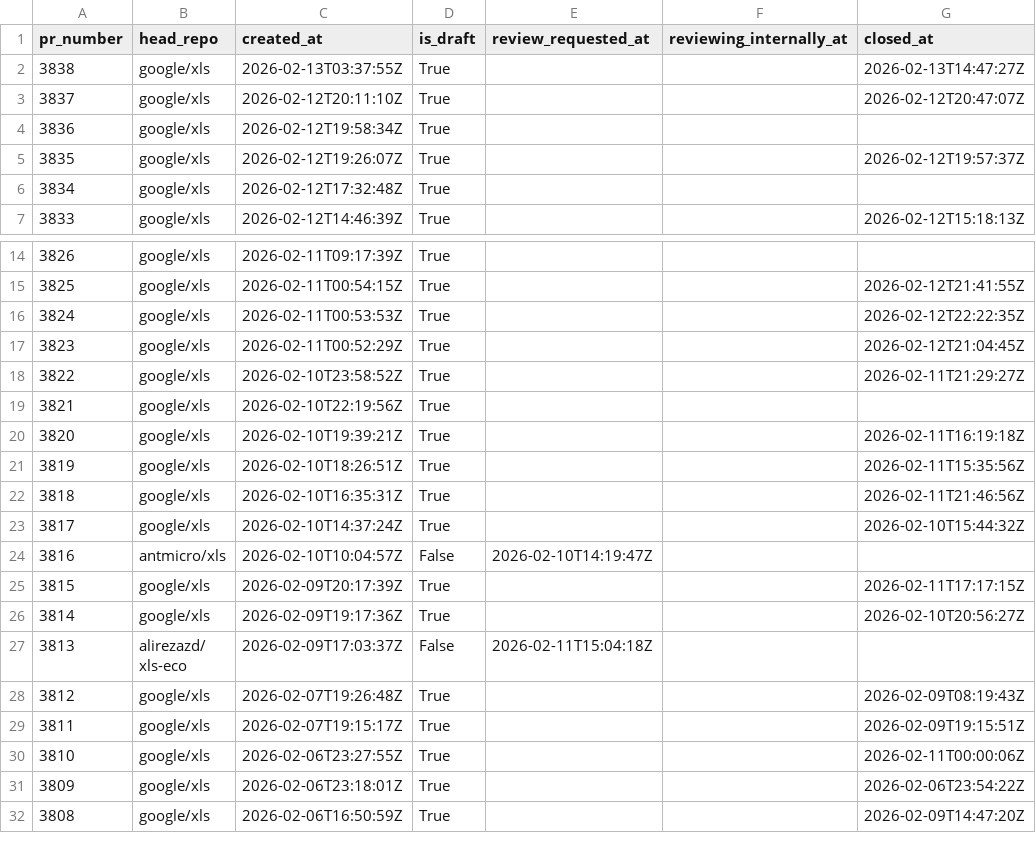
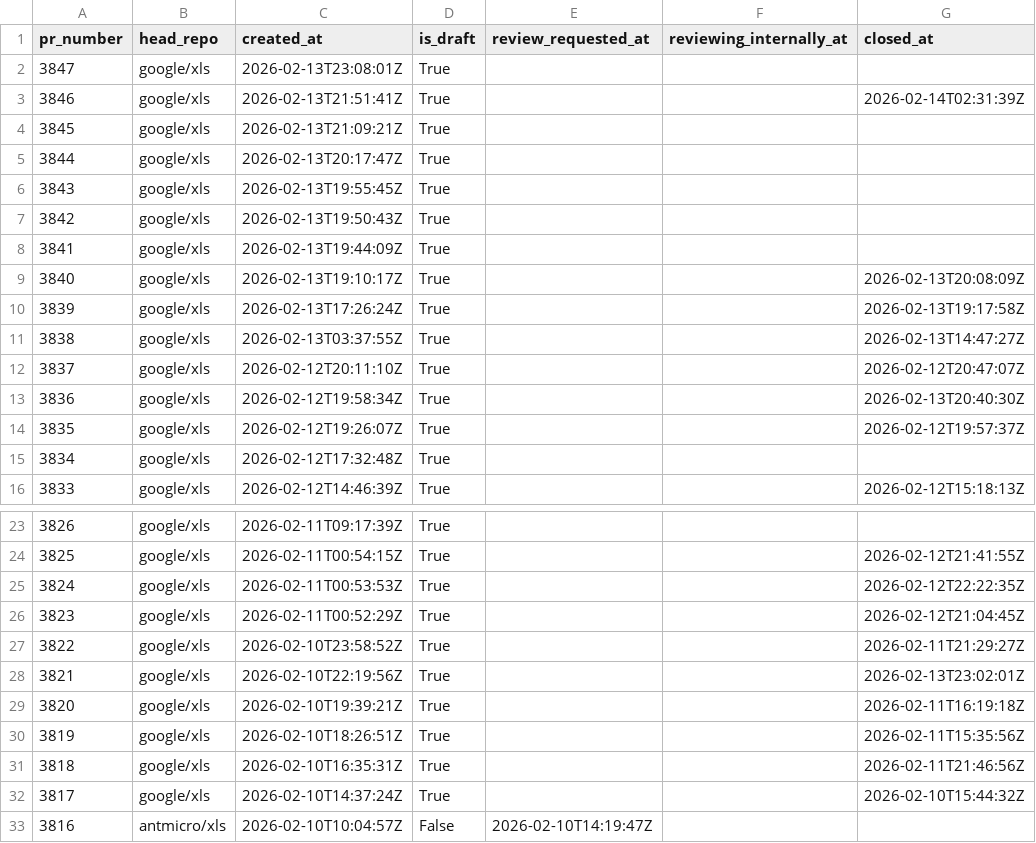
Before and after one commit to xlsynth/xls-pr-data, a CSV file: pr_data.csv, drawn as a sheet; only a part is shown, gaps mark what is left out; the shorter side is filled out with more unchanged rows.

```diff
--- a/pr_data.csv
+++ b/pr_data.csv
@@ -1,5 +1,14 @@
 pr_number,head_repo,created_at,is_draft,review_requested_at,reviewing_internally_at,closed_at
+3847,google/xls,2026-02-13T23:08:01Z,True,,,
+3846,google/xls,2026-02-13T21:51:41Z,True,,,2026-02-14T02:31:39Z
+3845,google/xls,2026-02-13T21:09:21Z,True,,,
+3844,google/xls,2026-02-13T20:17:47Z,True,,,
+3843,google/xls,2026-02-13T19:55:45Z,True,,,
+3842,google/xls,2026-02-13T19:50:43Z,True,,,
+3841,google/xls,2026-02-13T19:44:09Z,True,,,
+3840,google/xls,2026-02-13T19:10:17Z,True,,,2026-02-13T20:08:09Z
+3839,google/xls,2026-02-13T17:26:24Z,True,,,2026-02-13T19:17:58Z
 3838,google/xls,2026-02-13T03:37:55Z,True,,,2026-02-13T14:47:27Z
 3837,google/xls,2026-02-12T20:11:10Z,True,,,2026-02-12T20:47:07Z
-3836,google/xls,2026-02-12T19:58:34Z,True,,,
+3836,google/xls,2026-02-12T19:58:34Z,True,,,2026-02-13T20:40:30Z
 3835,google/xls,2026-02-12T19:26:07Z,True,,,2026-02-12T19:57:37Z
@@ -18,3 +27,3 @@ pr_number,head_repo,created_at,is_draft,review_requested_at,reviewing_internally
 3822,google/xls,2026-02-10T23:58:52Z,True,,,2026-02-11T21:29:27Z
-3821,google/xls,2026-02-10T22:19:56Z,True,,,
+3821,google/xls,2026-02-10T22:19:56Z,True,,,2026-02-13T23:02:01Z
 3820,google/xls,2026-02-10T19:39:21Z,True,,,2026-02-11T16:19:18Z
```
Also changed, not shown: 2 other files.
